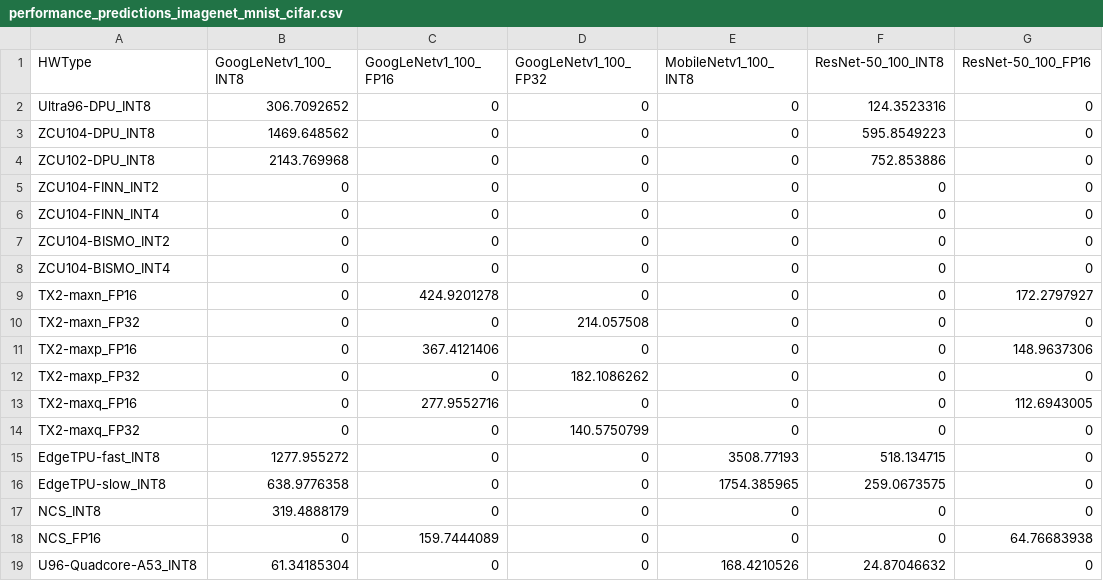
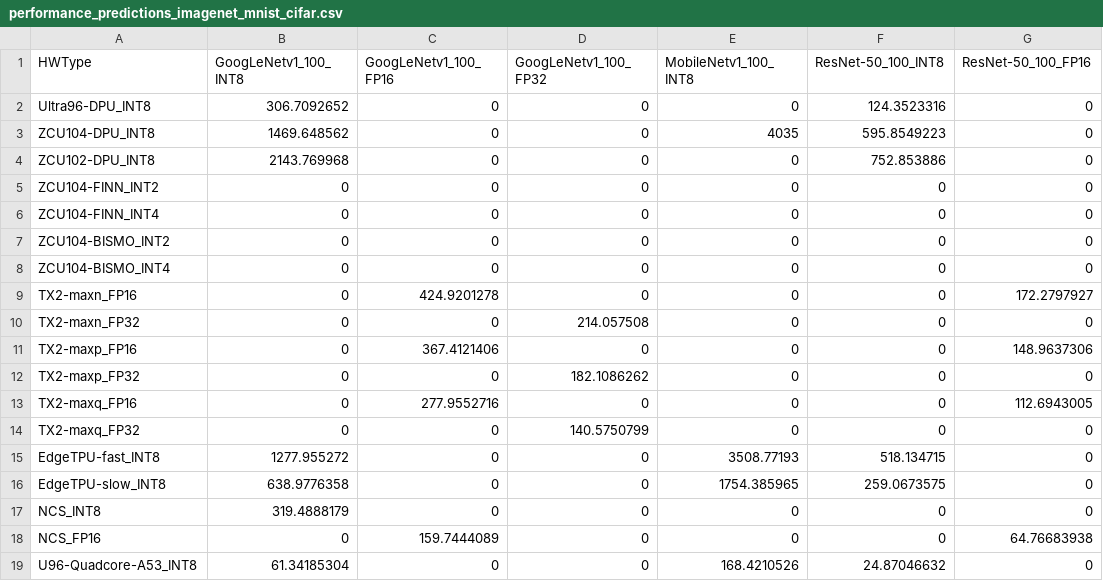
Before and after one commit to RCL-lab/QutibenchWeb, a CSV file: _notebooks/data/performance_predictions_imagenet_mnist_cifar.csv, drawn as a sheet; only a part is shown; the diff names each change by its address in the sheet, - before the commit and + after, or states it on an @@ line.

```diff
--- a/_notebooks/data/performance_predictions_imagenet_mnist_cifar.csv
+++ b/_notebooks/data/performance_predictions_imagenet_mnist_cifar.csv
-E3 (MobileNetv1_100_INT8): 0
+E3 (MobileNetv1_100_INT8): 4035
```
Also changed, not shown: 5 other files.
